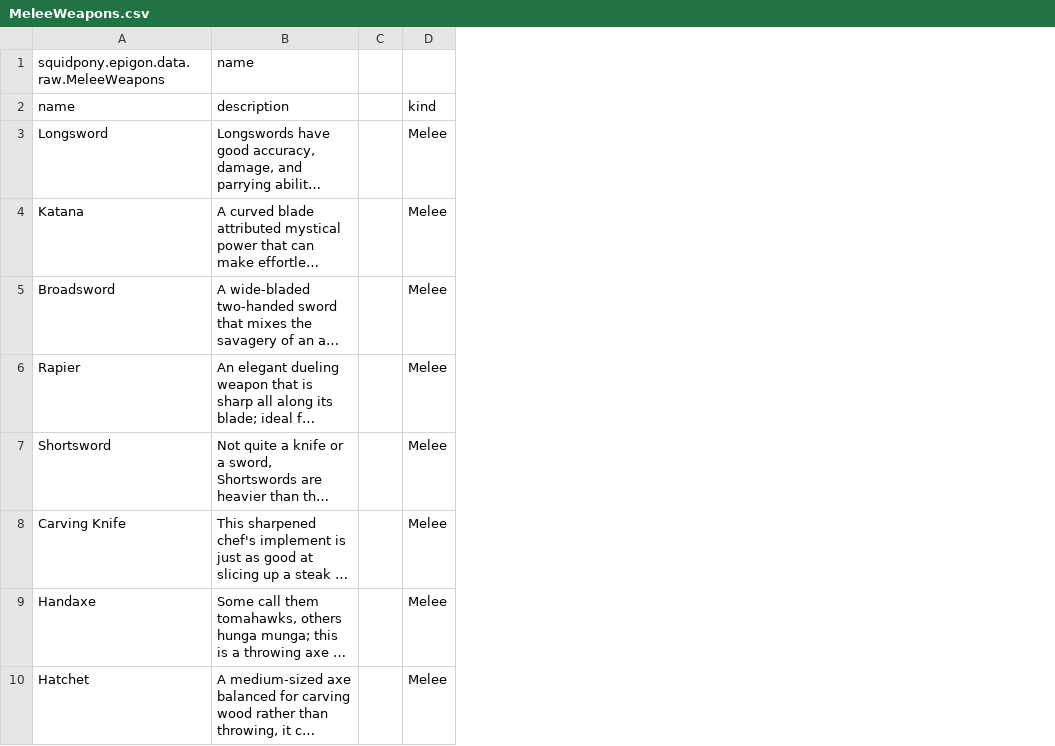
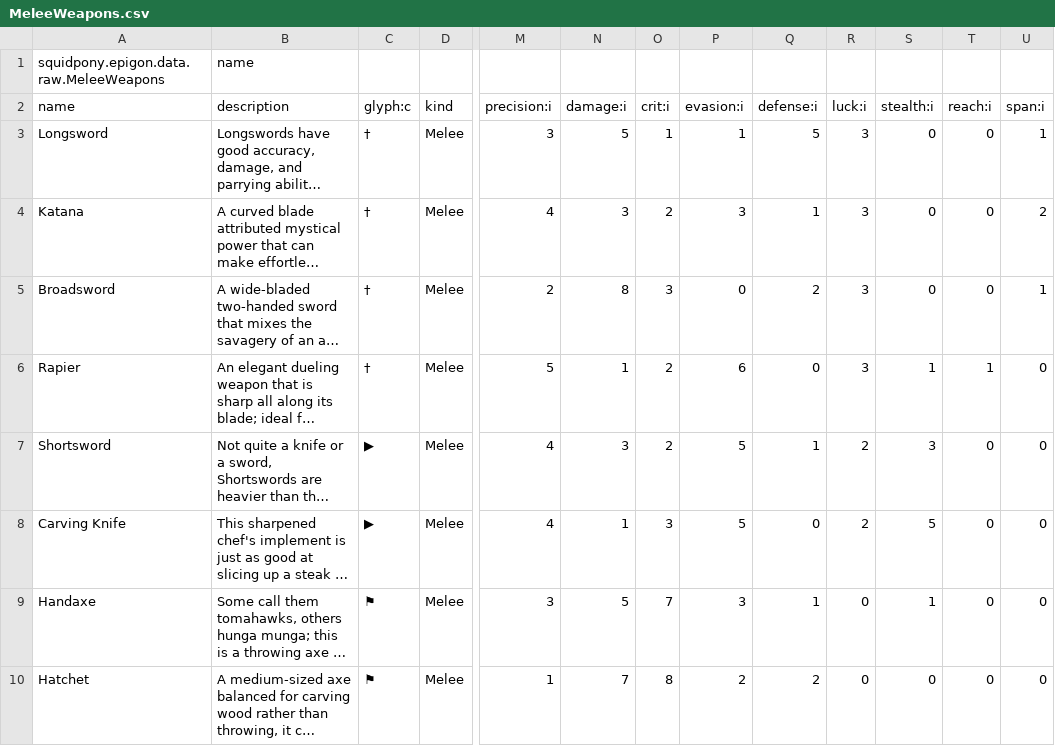
Before and after one commit to yellowstonegames/Epigon, a CSV file: TabLab Combat Data/MeleeWeapons.csv, drawn as a sheet; only a part is shown, gaps mark what is left out; long unchanged cells end in …; removed rows and columns are numbered as before the commit, all else as after; the diff names each change by its address in the sheet, - before the commit and + after, or states it on an @@ line.

Commit message:
Update TabLab version, add glyphs to melee

```diff
--- a/TabLab Combat Data/MeleeWeapons.csv
+++ b/TabLab Combat Data/MeleeWeapons.csv
-column C, empty
+column C (glyph:c), rows 3-10: † | † | † | † | ▶ | ▶ | ⚑ | ⚑
+column M (precision:i), rows 3-10: 3 | 4 | 2 | 5 | 4 | 4 | 3 | 1
+column N (damage:i), rows 3-10: 5 | 3 | 8 | 1 | 3 | 1 | 5 | 7
+column O (crit:i), rows 3-10: 1 | 2 | 3 | 2 | 2 | 3 | 7 | 8
+column P (evasion:i), rows 3-10: 1 | 3 | 0 | 6 | 5 | 5 | 3 | 2
+column Q (defense:i), rows 3-10: 5 | 1 | 2 | 0 | 1 | 0 | 1 | 2
+column R (luck:i), rows 3-10: 3 | 3 | 3 | 3 | 2 | 2 | 0 | 0
+column S (stealth:i), rows 3-10: 0 | 0 | 0 | 1 | 3 | 5 | 1 | 0
+column T (reach:i), rows 3-10: 0 | 0 | 0 | 1 | 0 | 0 | 0 | 0
+column U (span:i), rows 3-10: 1 | 2 | 1 | 0 | 0 | 0 | 0 | 0
```
Also changed, not shown: 6 other files.
